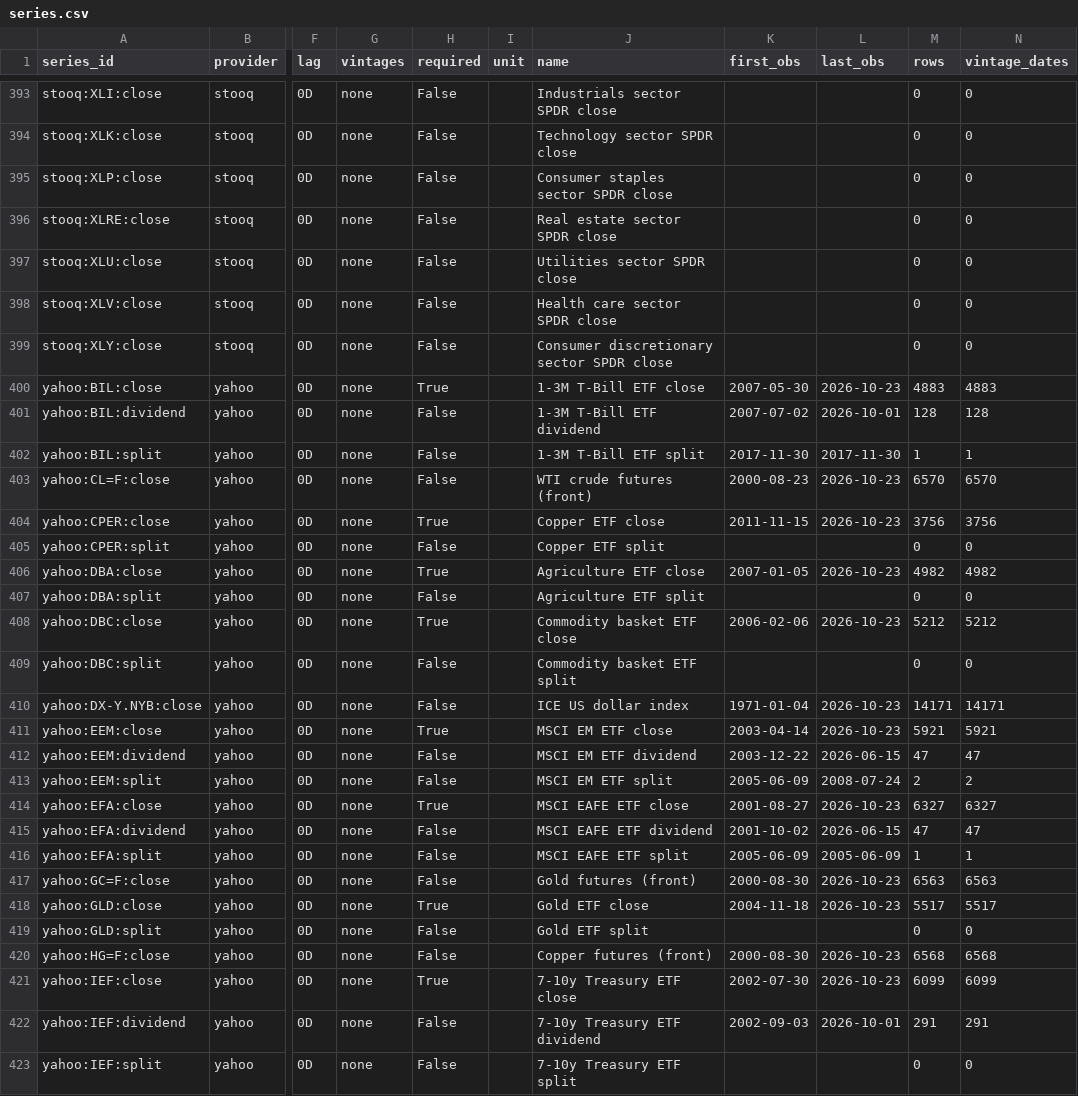
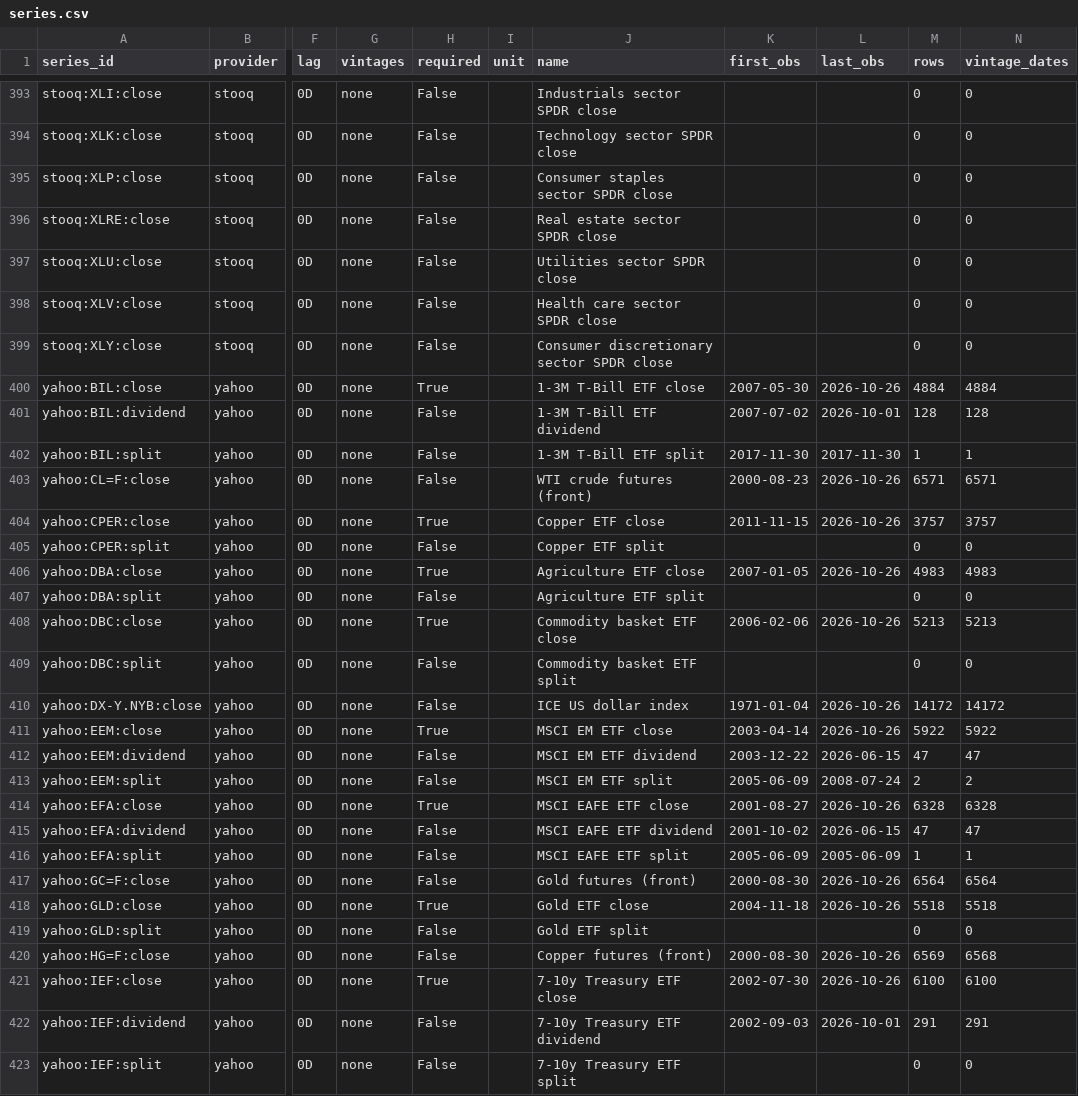
Before and after one commit to Nimarotzer05/Asset-Rotation, a CSV file: data/store/series.csv, drawn as a sheet; only a part is shown, gaps mark what is left out; the diff covers the shown part only; the diff names each change by its address in the sheet, - before the commit and + after, or states it on an @@ line.

```diff
--- a/data/store/series.csv
+++ b/data/store/series.csv
-L400 (last_obs): 2026-10-23
+L400 (last_obs): 2026-10-26
-M400 (rows): 4883
+M400 (rows): 4884
-N400 (vintage_dates): 4883
+N400 (vintage_dates): 4884
-L403:L404 (last_obs): 2026-10-23
+L403:L404 (last_obs): 2026-10-26
-M403 (rows): 6570
+M403 (rows): 6571
-N403 (vintage_dates): 6570
+N403 (vintage_dates): 6571
-M404 (rows): 3756
+M404 (rows): 3757
-N404 (vintage_dates): 3756
+N404 (vintage_dates): 3757
-L406 (last_obs): 2026-10-23
+L406 (last_obs): 2026-10-26
-M406 (rows): 4982
+M406 (rows): 4983
-N406 (vintage_dates): 4982
+N406 (vintage_dates): 4983
-L408 (last_obs): 2026-10-23
+L408 (last_obs): 2026-10-26
-M408 (rows): 5212
+M408 (rows): 5213
-N408 (vintage_dates): 5212
+N408 (vintage_dates): 5213
-L410:L411 (last_obs): 2026-10-23
+L410:L411 (last_obs): 2026-10-26
-M410 (rows): 14171
+M410 (rows): 14172
-N410 (vintage_dates): 14171
+N410 (vintage_dates): 14172
-M411 (rows): 5921
+M411 (rows): 5922
-N411 (vintage_dates): 5921
+N411 (vintage_dates): 5922
-L414 (last_obs): 2026-10-23
+L414 (last_obs): 2026-10-26
-M414 (rows): 6327
+M414 (rows): 6328
-N414 (vintage_dates): 6327
+N414 (vintage_dates): 6328
-L417:L418 (last_obs): 2026-10-23
+L417:L418 (last_obs): 2026-10-26
-M417 (rows): 6563
+M417 (rows): 6564
-N417 (vintage_dates): 6563
+N417 (vintage_dates): 6564
-M418 (rows): 5517
+M418 (rows): 5518
-N418 (vintage_dates): 5517
+N418 (vintage_dates): 5518
-L420:L421 (last_obs): 2026-10-23
+L420:L421 (last_obs): 2026-10-26
-M420 (rows): 6568
+M420 (rows): 6569
-M421 (rows): 6099
+M421 (rows): 6100
-N421 (vintage_dates): 6099
+N421 (vintage_dates): 6100
```
Also changed, not shown: 92 edited cells elsewhere in this file, 4 other files.
